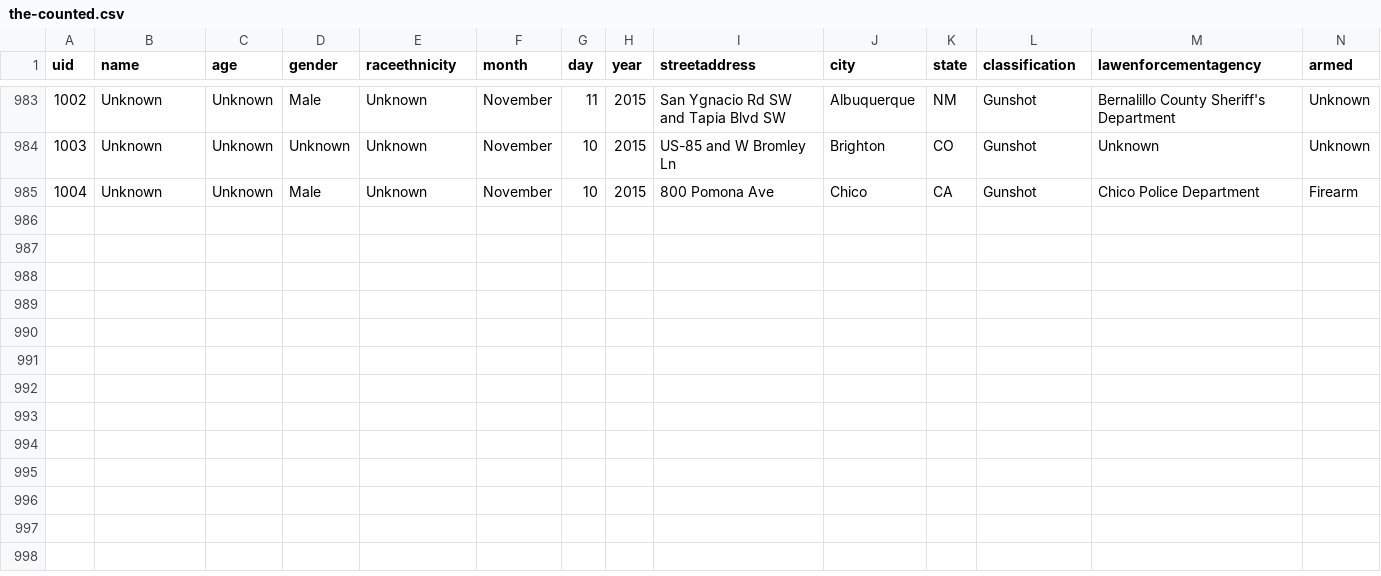
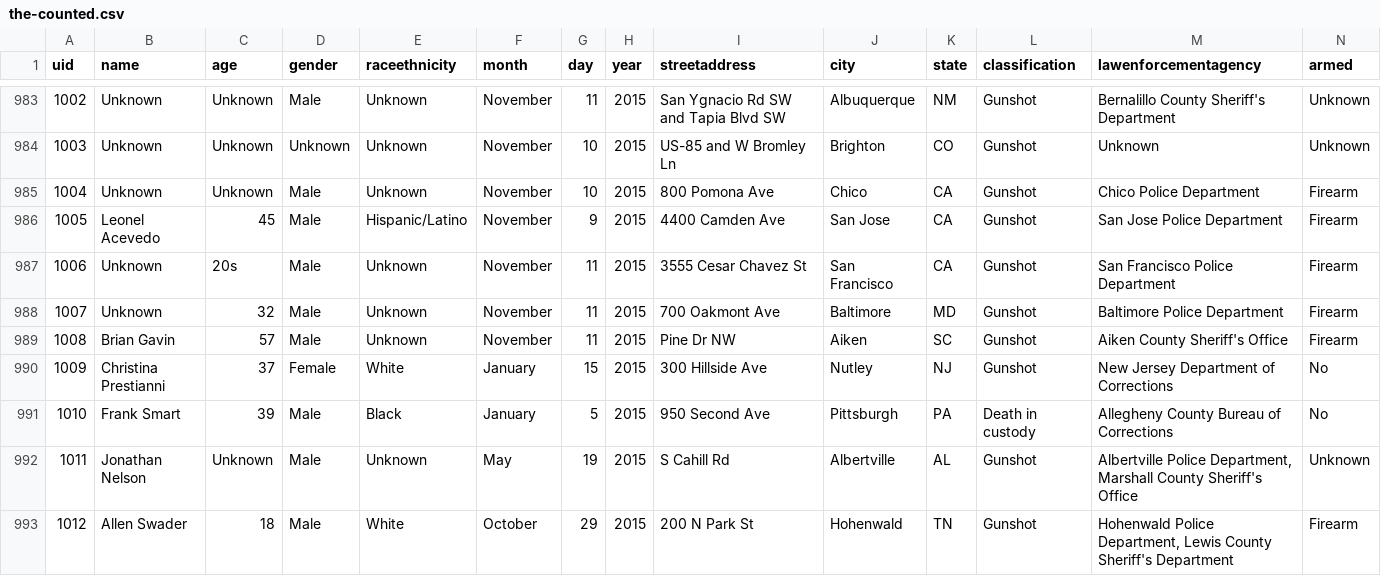
Before and after one commit to flother/thecounted, a CSV file: data/the-counted.csv, drawn as a sheet; only a part is shown, gaps mark what is left out.

Commit message:
Add latest data from the Guardian's "The Counted"
Taken from https://interactive.guim.co.uk/2015/the-counted/thecounted-data.zip, as requested at 2015-11-12 22:19:49. Content length was 156,432 bytes.

ZIP file contained:

  the-counted.csv
    155,928 bytes
    Last modified 2015-11-12 16:24:34
  README.txt
    280 bytes
    Last modified 2015-11-12 16:24:34

Response headers were:

  content-length:                156432
  via:                           1.1 varnish
  x-cache:                       MISS
  access-control-expose-headers: Date
  x-amz-id-2:                    OOaSaEadm/c+6KnL1Pk39vO9Ju2vVsc3FEBoEqvwOwhEgMd++1L1puza9+2qXzU5vQQa2WzZijI=
  accept-ranges:                 bytes
  x-timer:                       S1447366788.965319,VS0,VE74
  server:                        AmazonS3
  last-modified:                 Thu, 12 Nov 2015 21:25:05 GMT
  connection:                    keep-alive
  x-amz-request-id:              80138E8ACC85C341
  x-cache-hits:                  0
  etag:                          "84be24bec1728e236a360968c847a1a1"
  x-served-by:                   cache-iad2132-IAD
  cache-control:                 max-age=20
  date:                          Thu, 12 Nov 2015 22:19:49 GMT
  access-control-allow-origin:   *
  access-control-allow-headers:  Accept,Authorization,Cache-Control,Content-Type,DNT,If-Modified-Since,Keep-Alive,Origin,User-Agent,X-Mx-ReqToken,X-Requested-With
  content-type:                  application/zip
  age:                           0
  access-control-allow-methods:  GET, POST, PUT, DELETE, OPTIONS

```diff
--- a/data/the-counted.csv
+++ b/data/the-counted.csv
@@ -985 +985,9 @@ uid,name,age,gender,raceethnicity,month,day,year,streetaddress,city,state,classi
 "1004","Unknown","Unknown","Male","Unknown","November","10","2015","800 Pomona Ave","Chico","CA","Gunshot","Chico Police Department","Firearm"
+"1005","Leonel Acevedo","45","Male","Hispanic/Latino","November","9","2015","4400 Camden Ave","San Jose","CA","Gunshot","San Jose Police Department","Firearm"
+"1006","Unknown","20s","Male","Unknown","November","11","2015","3555 Cesar Chavez St","San Francisco","CA","Gunshot","San Francisco Police Department","Firearm"
+"1007","Unknown","32","Male","Unknown","November","11","2015","700 Oakmont Ave","Baltimore","MD","Gunshot","Baltimore Police Department","Firearm"
+"1008","Brian Gavin","57","Male","Unknown","November","11","2015","Pine Dr NW","Aiken","SC","Gunshot","Aiken County Sheriff's Office","Firearm"
+"1009","Christina Prestianni","37","Female","White","January","15","2015","300 Hillside Ave","Nutley","NJ","Gunshot","New Jersey Department of Corrections","No"
+"1010","Frank Smart","39","Male","Black","January","5","2015","950 Second Ave","Pittsburgh","PA","Death in custody","Allegheny County Bureau of Corrections","No"
+"1011","Jonathan Nelson","Unknown","Male","Unknown","May","19","2015","S Cahill Rd","Albertville","AL","Gunshot","Albertville Police Department, Marshall County Sheriff's Office","Unknown"
+"1012","Allen Swader","18","Male","White","October","29","2015","200 N Park St","Hohenwald","TN","Gunshot","Hohenwald Police Department, Lewis County Sheriff's Department","Firearm"
```
